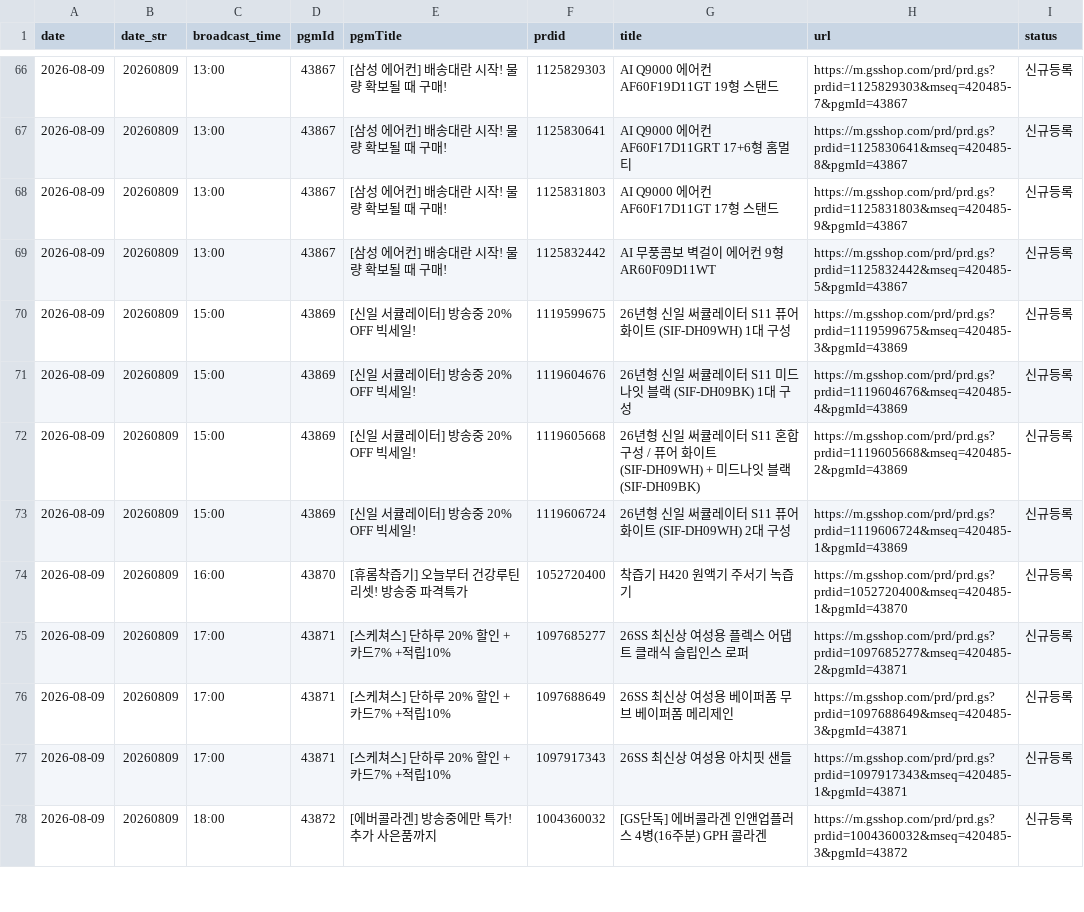
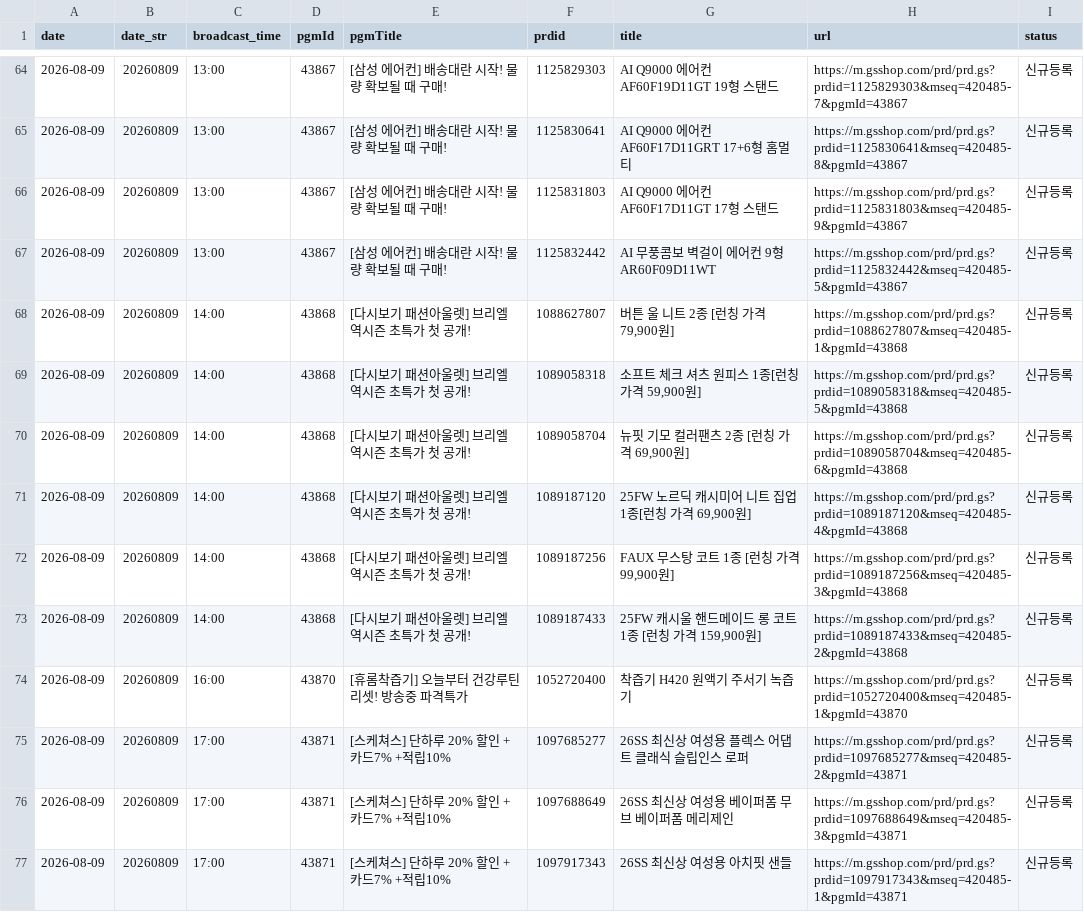
Before and after one commit to poodingcake-hue/GSMOBILE, a CSV file: web-app/public/data/mlive.csv, drawn as a sheet; only a part is shown, gaps mark what is left out; the shorter side is filled out with more unchanged rows; the diff covers the shown part only.

```diff
--- a/web-app/public/data/mlive.csv
+++ b/web-app/public/data/mlive.csv
@@ -69,6 +67,8 @@
 2026-08-09,20260809,13:00,43867,[삼성 에어컨] 배송대란 시작! 물량 확보될 때 구매!,1125832442,AI 무풍콤보 벽걸이 에어컨 9형 AR60F09D11WT,https://m.gsshop.com/prd/prd.gs?prdid=1125832442&mseq=420485-5&pgmId=43867,신규등록
-2026-08-09,20260809,15:00,43869,[신일 서큘레이터] 방송중 20% OFF 빅세일!,1119599675,26년형 신일 써큘레이터 S11 퓨어 화이트 (SIF-DH09WH) 1대 구성,https://m.gsshop.com/prd/prd.gs?prdid=1119599675&mseq=420485-3&pgmId=43869,신규등록
-2026-08-09,20260809,15:00,43869,[신일 서큘레이터] 방송중 20% OFF 빅세일!,1119604676,26년형 신일 써큘레이터 S11 미드나잇 블랙 (SIF-DH09BK) 1대 구성,https://m.gsshop.com/prd/prd.gs?prdid=1119604676&mseq=420485-4&pgmId=43869,신규등록
-2026-08-09,20260809,15:00,43869,[신일 서큘레이터] 방송중 20% OFF 빅세일!,1119605668,26년형 신일 써큘레이터 S11 혼합 구성 / 퓨어 화이트 (SIF-DH09WH) + 미드나잇 블랙 (SIF-DH09BK),https://m.gsshop.com/prd/prd.gs?prdid=1119605668&mseq=420485-2&pgmId=43869,신규등록
-2026-08-09,20260809,15:00,43869,[신일 서큘레이터] 방송중 20% OFF 빅세일!,1119606724,26년형 신일 써큘레이터 S11 퓨어 화이트 (SIF-DH09WH) 2대 구성,https://m.gsshop.com/prd/prd.gs?prdid=1119606724&mseq=420485-1&pgmId=43869,신규등록
+2026-08-09,20260809,14:00,43868,[다시보기 패션아울렛] 브리엘 역시즌 초특가 첫 공개!,1088627807,"버튼 울 니트 2종 [런칭 가격 79,900원]",https://m.gsshop.com/prd/prd.gs?prdid=1088627807&mseq=420485-1&pgmId=43868,신규등록
+2026-08-09,20260809,14:00,43868,[다시보기 패션아울렛] 브리엘 역시즌 초특가 첫 공개!,1089058318,"소프트 체크 셔츠 원피스 1종[런칭 가격 59,900원]",https://m.gsshop.com/prd/prd.gs?prdid=1089058318&mseq=420485-5&pgmId=43868,신규등록
+2026-08-09,20260809,14:00,43868,[다시보기 패션아울렛] 브리엘 역시즌 초특가 첫 공개!,1089058704,"뉴핏 기모 컬러팬츠 2종 [런칭 가격 69,900원]",https://m.gsshop.com/prd/prd.gs?prdid=1089058704&mseq=420485-6&pgmId=43868,신규등록
+2026-08-09,20260809,14:00,43868,[다시보기 패션아울렛] 브리엘 역시즌 초특가 첫 공개!,1089187120,"25FW 노르딕 캐시미어 니트 집업 1종[런칭 가격 69,900원]",https://m.gsshop.com/prd/prd.gs?prdid=1089187120&mseq=420485-4&pgmId=43868,신규등록
+2026-08-09,20260809,14:00,43868,[다시보기 패션아울렛] 브리엘 역시즌 초특가 첫 공개!,1089187256,"FAUX 무스탕 코트 1종 [런칭 가격 99,900원]",https://m.gsshop.com/prd/prd.gs?prdid=1089187256&mseq=420485-3&pgmId=43868,신규등록
+2026-08-09,20260809,14:00,43868,[다시보기 패션아울렛] 브리엘 역시즌 초특가 첫 공개!,1089187433,"25FW 캐시울 핸드메이드 롱 코트 1종 [런칭 가격 159,900원]",https://m.gsshop.com/prd/prd.gs?prdid=1089187433&mseq=420485-2&pgmId=43868,신규등록
 2026-08-09,20260809,16:00,43870,[휴롬착즙기] 오늘부터 건강루틴 리셋! 방송중 파격특가,1052720400,착즙기 H420 원액기 주서기 녹즙기,https://m.gsshop.com/prd/prd.gs?prdid=1052720400&mseq=420485-1&pgmId=43870,신규등록
```
Also changed, not shown: 2 removed rows and 20 edited cells elsewhere in this file.
